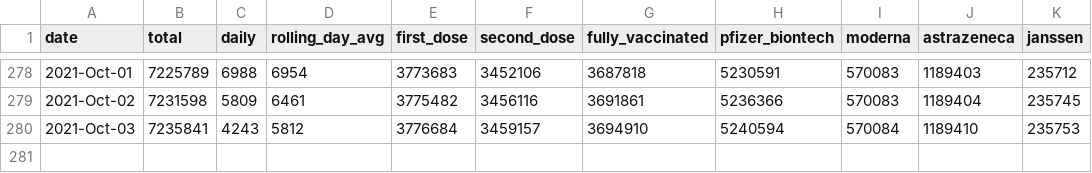
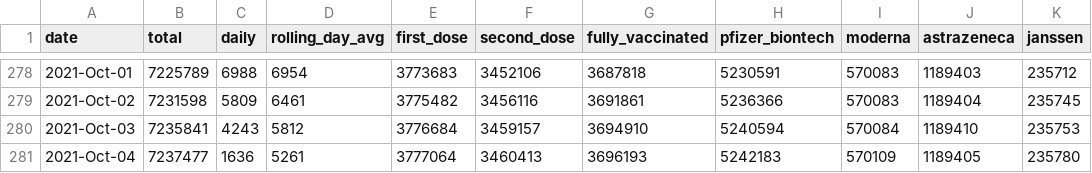
Before and after one commit to plallin/coviz, a CSV file: data-sources/vaccines.csv, drawn as a sheet; only a part is shown, gaps mark what is left out; the diff names each change by its address in the sheet, - before the commit and + after, or states it on an @@ line.

```diff
--- a/data-sources/vaccines.csv
+++ b/data-sources/vaccines.csv
+row 281: 2021-Oct-04 | 7237477 | 1636 | 5261 | 3777064 | 3460413 | 3696193 | 5242183 | 570109 | 1189405 | 235780
```
Also changed, not shown: data.csv, 1 other file.
